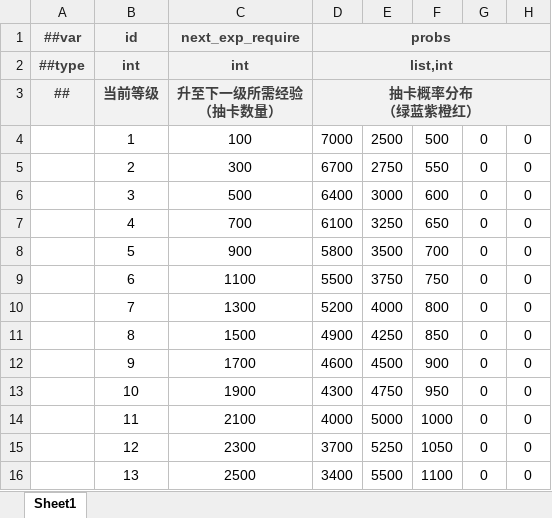
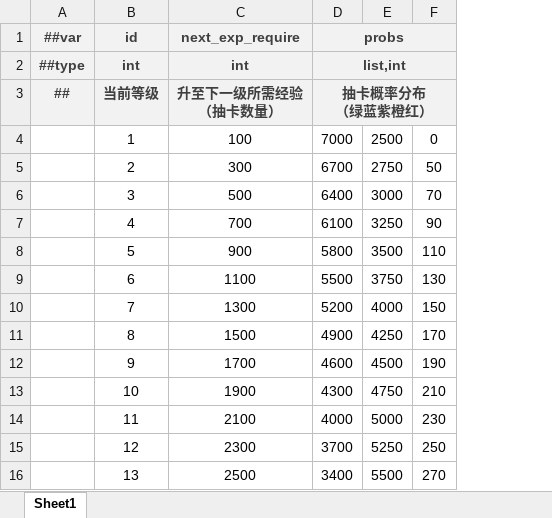
Before and after one commit to BroochWu/ZiStar, an Excel workbook: _ConfigExcels/Datas/shop_drawlevel.xlsx, sheet Sheet1, drawn as a sheet; values as stored, in another font and other column widths than the file's, no borders; removed rows and columns are numbered as before the commit, all else as after; the diff names each change by its address in the sheet, - before the commit and + after, or states it on an @@ line.

```diff
--- a/_ConfigExcels/Datas/shop_drawlevel.xlsx (sheet Sheet1)
+++ b/_ConfigExcels/Datas/shop_drawlevel.xlsx (sheet Sheet1)
-column F, rows 4-16: 500 | 550 | 600 | 650 | 700 | 750 | 800 | 850 | 900 | 950 | 1000 | 1050 | 1100
-column G, rows 4-16: all 0
-column H, rows 4-16: all 0
+column F, rows 4-16: 0 | 50 | 70 | 90 | 110 | 130 | 150 | 170 | 190 | 210 | 230 | 250 | 270
```
Also changed, not shown: _ConfigExcels/Datas/com_reddot.xlsx, _ConfigExcels/Datas/dungeon.xlsx, 6 other files.
